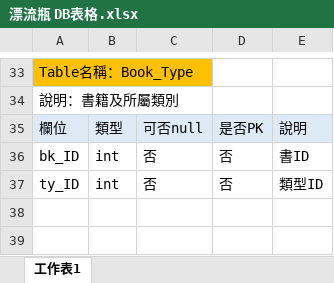
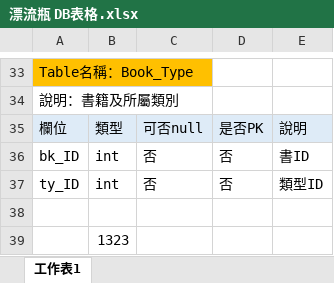
Before and after one commit to Hsin0818/eeit125_02_report2, an Excel workbook: 漂流瓶 DB表格.xlsx, sheet 工作表1, drawn as a sheet; only a part is shown, gaps mark what is left out; values as stored, in another font and other column widths than the file's, no borders; the diff names each change by its address in the sheet, - before the commit and + after, or states it on an @@ line.

Commit message:
Update 漂流瓶 DB表格.xlsx
test

```diff
--- a/漂流瓶 DB表格.xlsx (sheet 工作表1)
+++ b/漂流瓶 DB表格.xlsx (sheet 工作表1)
+row 38: (empty)
+row 39:  | 1323
```
